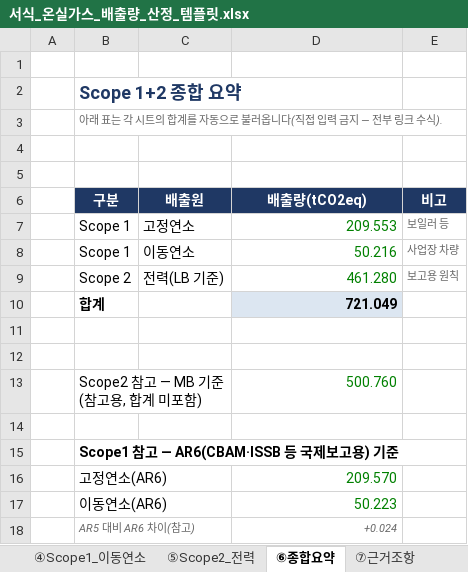
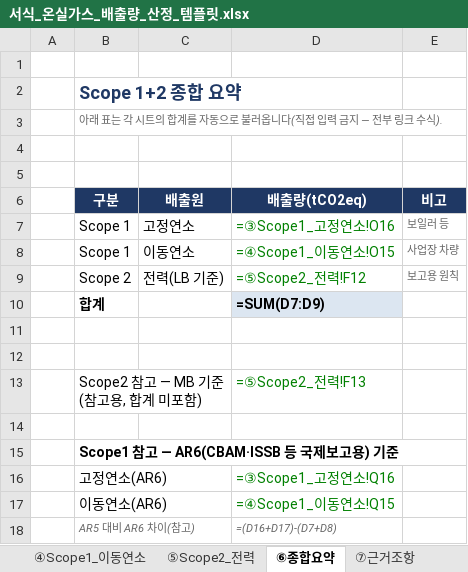
Before and after one commit to KCS21/temple-netzero, an Excel workbook: 서식_온실가스_배출량_산정_템플릿.xlsx, sheet ⑥종합요약, drawn as a sheet; values as stored, in another font and other column widths than the file's, no borders; formulas without a stored value are shown as written; the diff names each change by its address in the sheet, - before the commit and + after, or states it on an @@ line.

```diff
--- a/서식_온실가스_배출량_산정_템플릿.xlsx (sheet ⑥종합요약)
+++ b/서식_온실가스_배출량_산정_템플릿.xlsx (sheet ⑥종합요약)
-D7 (배출량(tCO2eq)): 209.553
+D7 (배출량(tCO2eq)): =③Scope1_고정연소!O16
-D8 (배출량(tCO2eq)): 50.216
+D8 (배출량(tCO2eq)): =④Scope1_이동연소!O15
-D9 (배출량(tCO2eq)): 461.280
+D9 (배출량(tCO2eq)): =⑤Scope2_전력!F12
-D10 (배출량(tCO2eq)): 721.049
+D10 (배출량(tCO2eq)): =SUM(D7:D9)
-D13 (배출량(tCO2eq)): 500.760
+D13 (배출량(tCO2eq)): =⑤Scope2_전력!F13
-D16 (배출량(tCO2eq)): 209.570
+D16 (배출량(tCO2eq)): =③Scope1_고정연소!Q16
-D17 (배출량(tCO2eq)): 50.223
+D17 (배출량(tCO2eq)): =④Scope1_이동연소!Q15
-D18 (배출량(tCO2eq)): +0.024
+D18 (배출량(tCO2eq)): =(D16+D17)-(D7+D8)
```
Also changed, not shown: sheet ③Scope1_고정연소, sheet ④Scope1_이동연소, sheet ⑤Scope2_전력, sheet ②배출계수_참조표, 10 other files.
